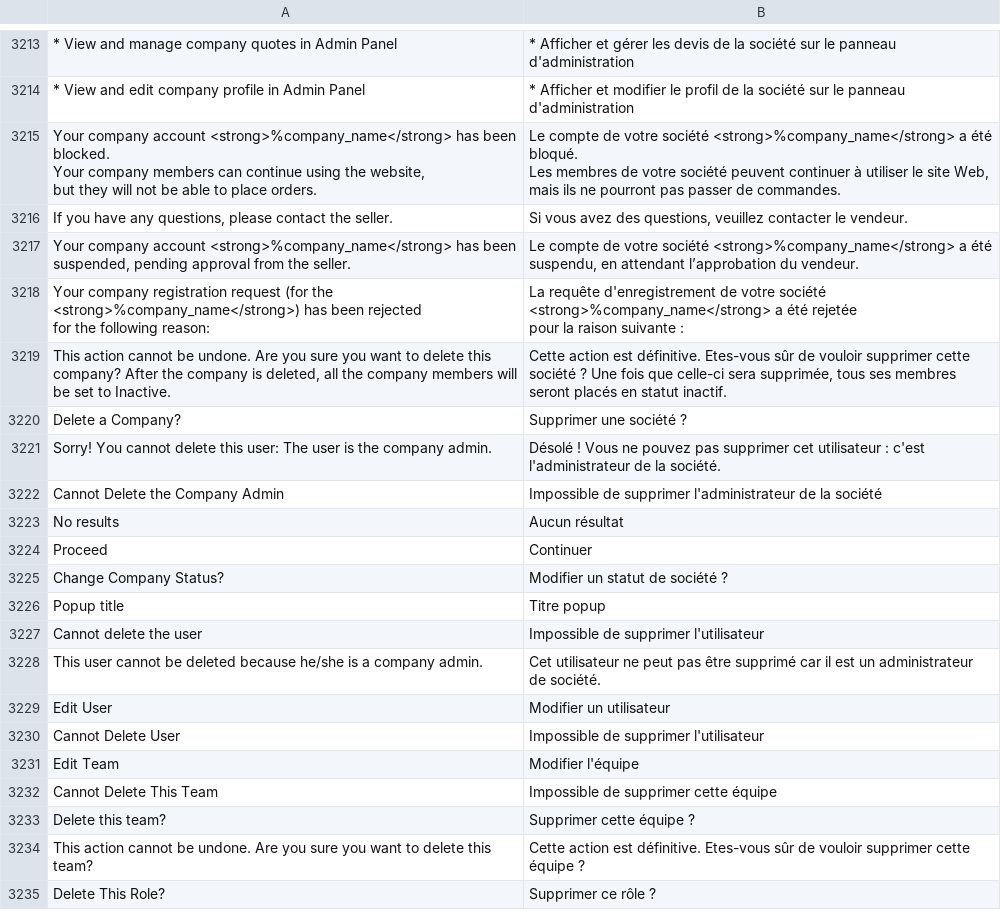
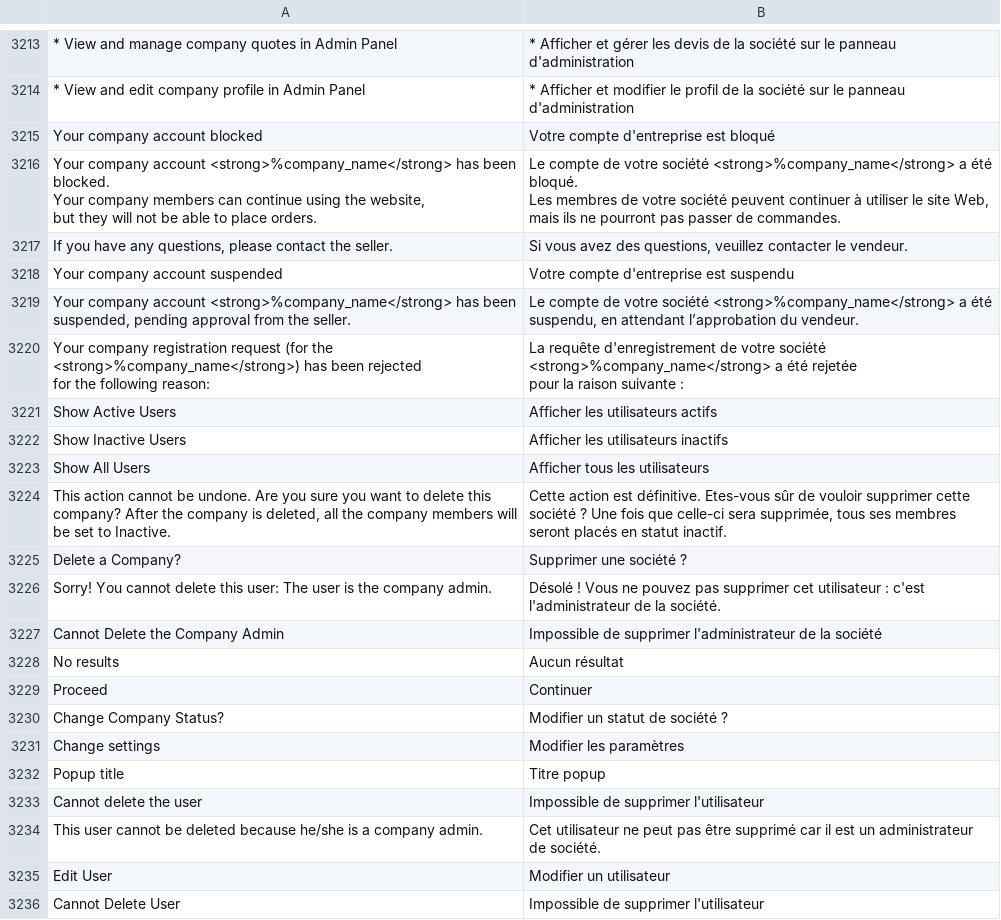
Before and after one commit to magento-l10n/language-fr_FR, a CSV file: fr_FR.csv, drawn as a sheet; only a part is shown, gaps mark what is left out; the shorter side is filled out with more unchanged rows; the diff names each change by its address in the sheet, - before the commit and + after, or states it on an @@ line.

Commit message:
Updating translations from Crowdin.

```diff
--- a/fr_FR.csv
+++ b/fr_FR.csv
+row 3215: Your company account blocked | Votre compte d'entreprise est bloqué
+row 3218: Your company account suspended | Votre compte d'entreprise est suspendu
+row 3221: Show Active Users | Afficher les utilisateurs actifs
+row 3222: Show Inactive Users | Afficher les utilisateurs inactifs
+row 3223: Show All Users | Afficher tous les utilisateurs
+row 3231: Change settings | Modifier les paramètres
```
Also changed, not shown: 1 other file.
